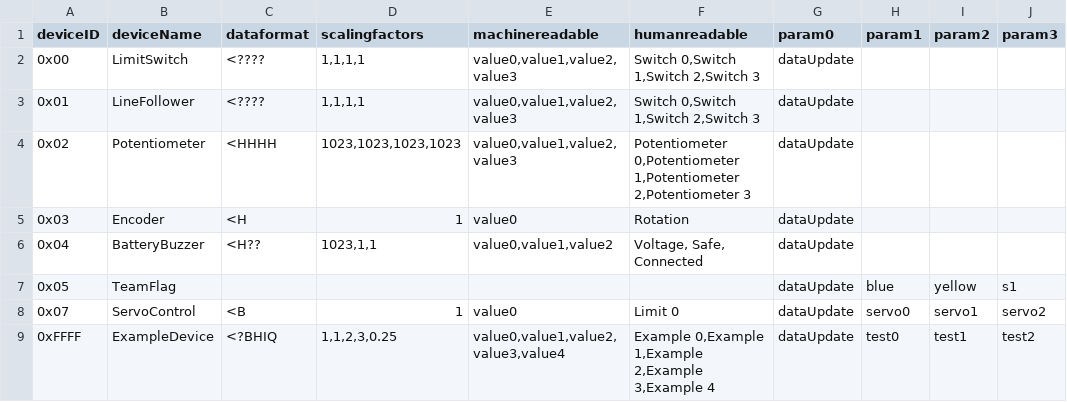
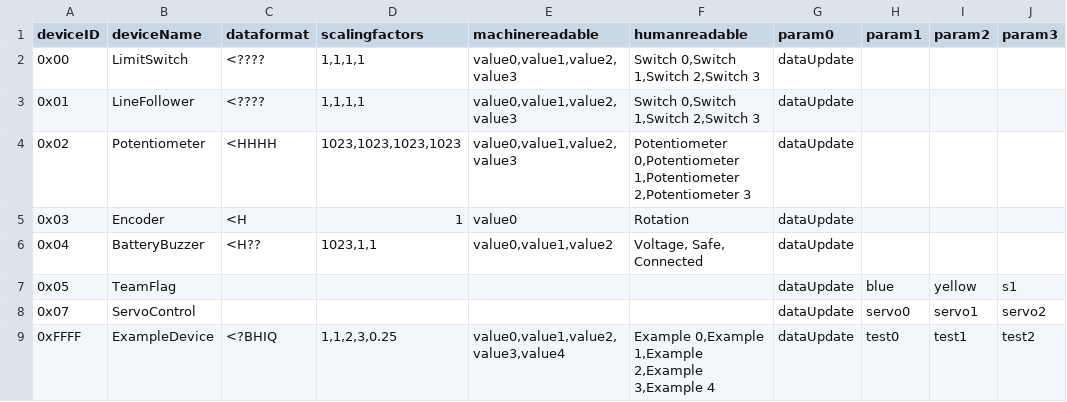
Before and after one commit to pioneers/PieCentral, a CSV file: hibikeDevices.csv, drawn as a sheet; only a part is shown; the diff names each change by its address in the sheet, - before the commit and + after, or states it on an @@ line.

```diff
--- a/hibikeDevices.csv
+++ b/hibikeDevices.csv
-C8 (dataformat): <B
+C8 (dataformat): (empty)
-D8 (scalingfactors): 1
+D8 (scalingfactors): (empty)
-E8 (machinereadable): value0
+E8 (machinereadable): (empty)
-F8 (humanreadable): Limit 0
+F8 (humanreadable): (empty)
```
Also changed, not shown: 10 other files.
